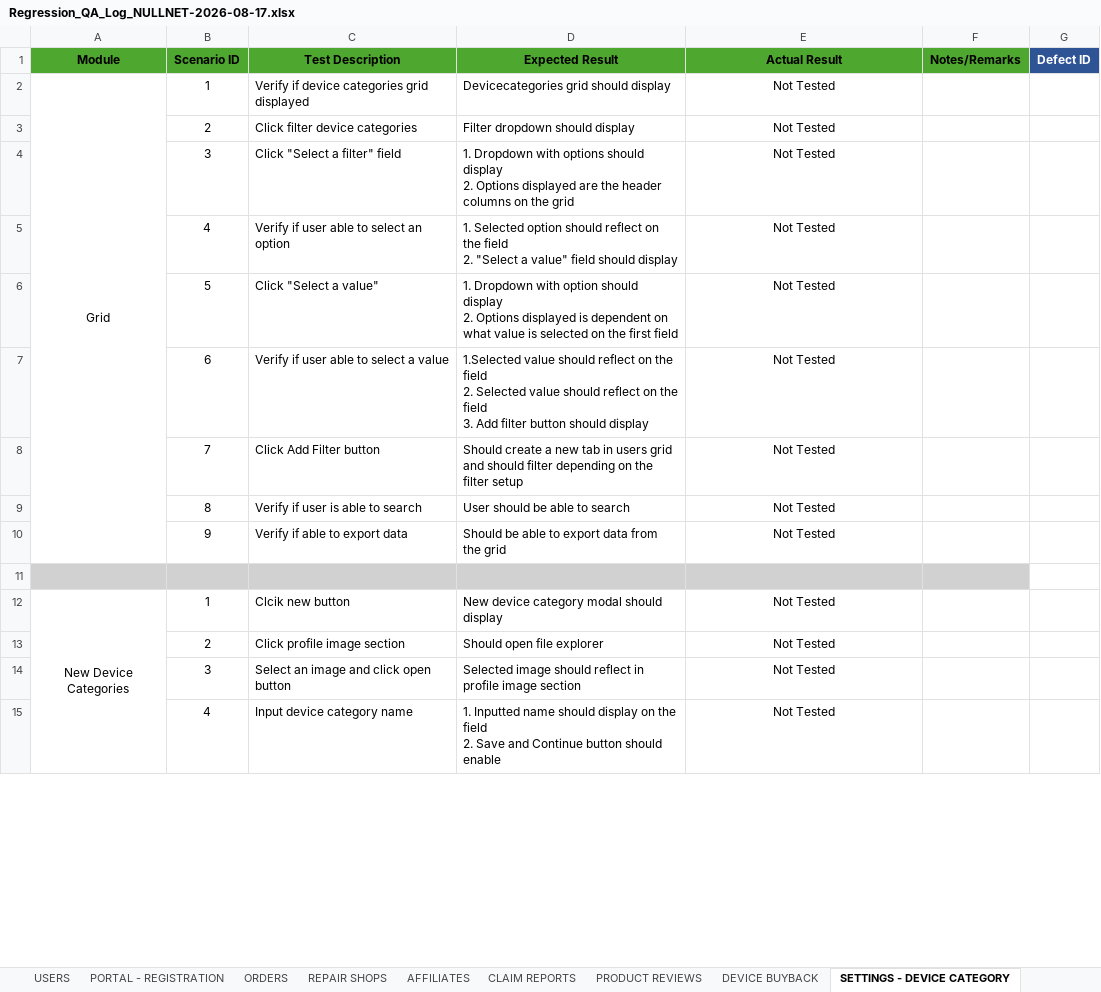
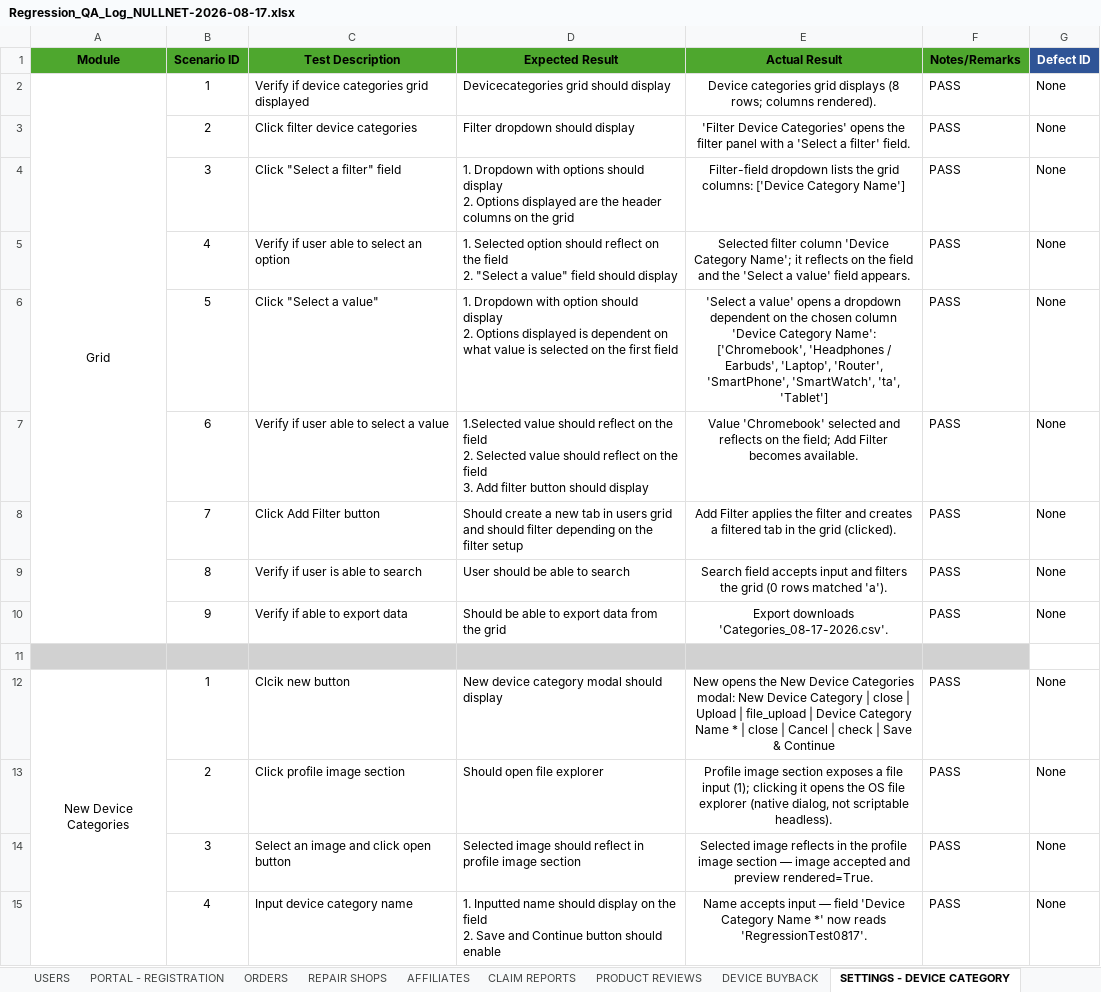
Before and after one commit to DNAMicro/pm-instaprotek, an Excel workbook: Insta-testing/Regression_QA_Log_NULLNET-2026-08-17.xlsx, sheet SETTINGS - DEVICE CATEGORY, drawn as a sheet; only a part is shown; values as stored, in another font and other column widths than the file's, no borders; conditional formats not drawn; the diff covers the shown part only; the diff names each change by its address in the sheet, - before the commit and + after, or states it on an @@ line.

```diff
--- a/Insta-testing/Regression_QA_Log_NULLNET-2026-08-17.xlsx (sheet SETTINGS - DEVICE CATEGORY)
+++ b/Insta-testing/Regression_QA_Log_NULLNET-2026-08-17.xlsx (sheet SETTINGS - DEVICE CATEGORY)
-E2 (Actual Result): Not Tested
+E2 (Actual Result): Device categories grid displays (8 rows; columns rendered).
-F2:F10 (Notes/Remarks): (empty)
+F2:F10 (Notes/Remarks): PASS
-G2:G10 (Defect ID): (empty)
+G2:G10 (Defect ID): None
-E3 (Actual Result): Not Tested
+E3 (Actual Result): 'Filter Device Categories' opens the filter panel with a 'Select a filter' field.
-E4 (Actual Result): Not Tested
+E4 (Actual Result): Filter-field dropdown lists the grid columns: ['Device Category Name']
-E5 (Actual Result): Not Tested
+E5 (Actual Result): Selected filter column 'Device Category Name'; it reflects on the field and the 'Select a value' field appears.
-E6 (Actual Result): Not Tested
+E6 (Actual Result): 'Select a value' opens a dropdown dependent on the chosen column 'Device Category Name': ['Chromebook', 'Headphones / Earbuds', 'Laptop', 'Router', 'SmartPhone', 'SmartWatch', 'ta', 'Tablet']
-E7 (Actual Result): Not Tested
+E7 (Actual Result): Value 'Chromebook' selected and reflects on the field; Add Filter becomes available.
-E8 (Actual Result): Not Tested
+E8 (Actual Result): Add Filter applies the filter and creates a filtered tab in the grid (clicked).
-E9 (Actual Result): Not Tested
+E9 (Actual Result): Search field accepts input and filters the grid (0 rows matched 'a').
-E10 (Actual Result): Not Tested
+E10 (Actual Result): Export downloads 'Categories_08-17-2026.csv'.
-E12 (Actual Result): Not Tested
+E12 (Actual Result): New opens the New Device Categories modal: New Device Category | close | Upload | file_upload | Device Category Name * | close | Cancel | check | Save & Continue
-F12:F15 (Notes/Remarks): (empty)
+F12:F15 (Notes/Remarks): PASS
-G12:G15 (Defect ID): (empty)
+G12:G15 (Defect ID): None
-E13 (Actual Result): Not Tested
+E13 (Actual Result): Profile image section exposes a file input (1); clicking it opens the OS file explorer (native dialog, not scriptable headless).
-E14 (Actual Result): Not Tested
+E14 (Actual Result): Selected image reflects in the profile image section — image accepted and preview rendered=True.
-E15 (Actual Result): Not Tested
+E15 (Actual Result): Name accepts input — field 'Device Category Name *' now reads 'RegressionTest0817'.
```
Also changed, not shown: 93 edited cells elsewhere in this sheet, 9 other files.
